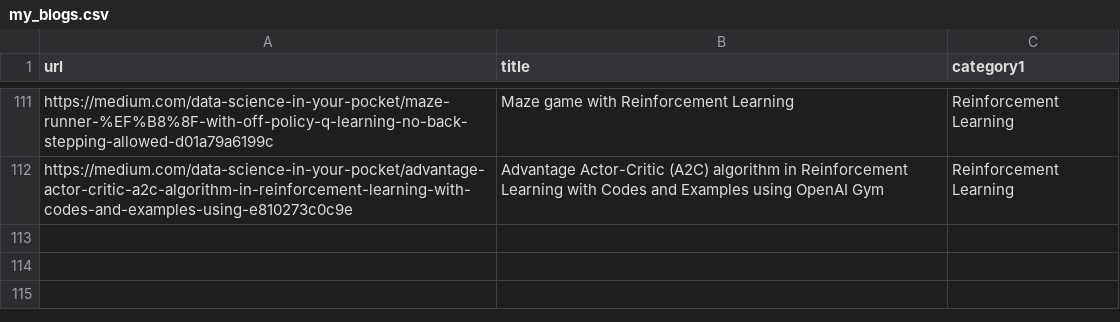
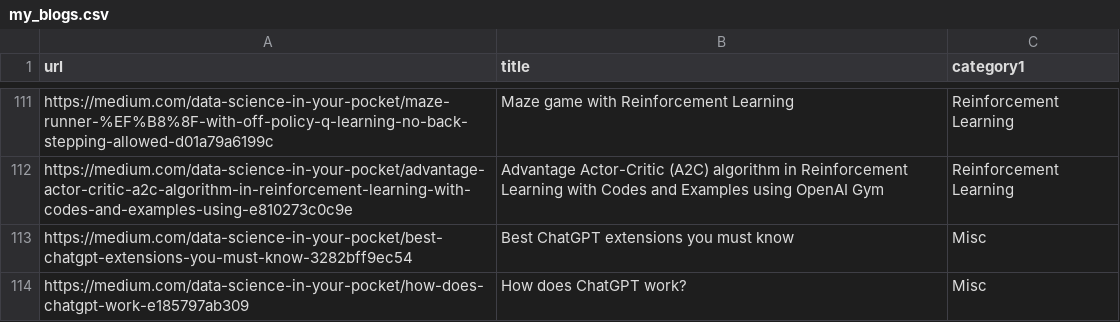
Before and after one commit to mehulgupta2016154/resume_builder, a CSV file: pdfs/my_blogs.csv, drawn as a sheet; only a part is shown, gaps mark what is left out.

Commit message:
Update my_blogs.csv

```diff
--- a/pdfs/my_blogs.csv
+++ b/pdfs/my_blogs.csv
@@ -112 +112,3 @@ https://medium.com/data-science-in-your-pocket/maze-runner-%EF%B8%8F-with-off-po
 https://medium.com/data-science-in-your-pocket/advantage-actor-critic-a2c-algorithm-in-reinforcement-learning-with-codes-and-examples-using-e810273c0c9e,Advantage Actor-Critic (A2C) algorithm in Reinforcement Learning with Codes and Examples using OpenAI Gym,Reinforcement Learning
+https://medium.com/data-science-in-your-pocket/best-chatgpt-extensions-you-must-know-3282bff9ec54,Best ChatGPT extensions you must know,Misc
+https://medium.com/data-science-in-your-pocket/how-does-chatgpt-work-e185797ab309,How does ChatGPT work?,Misc
```
